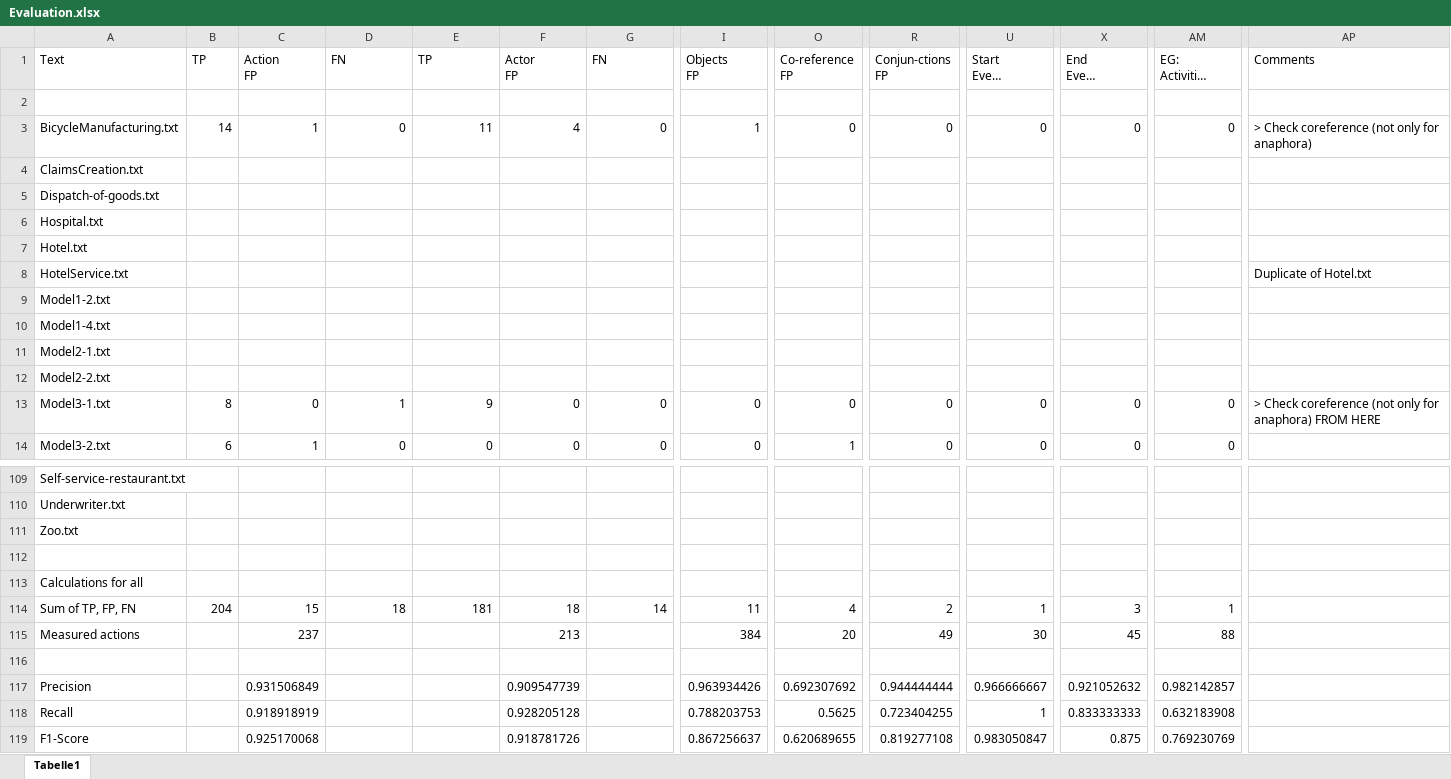
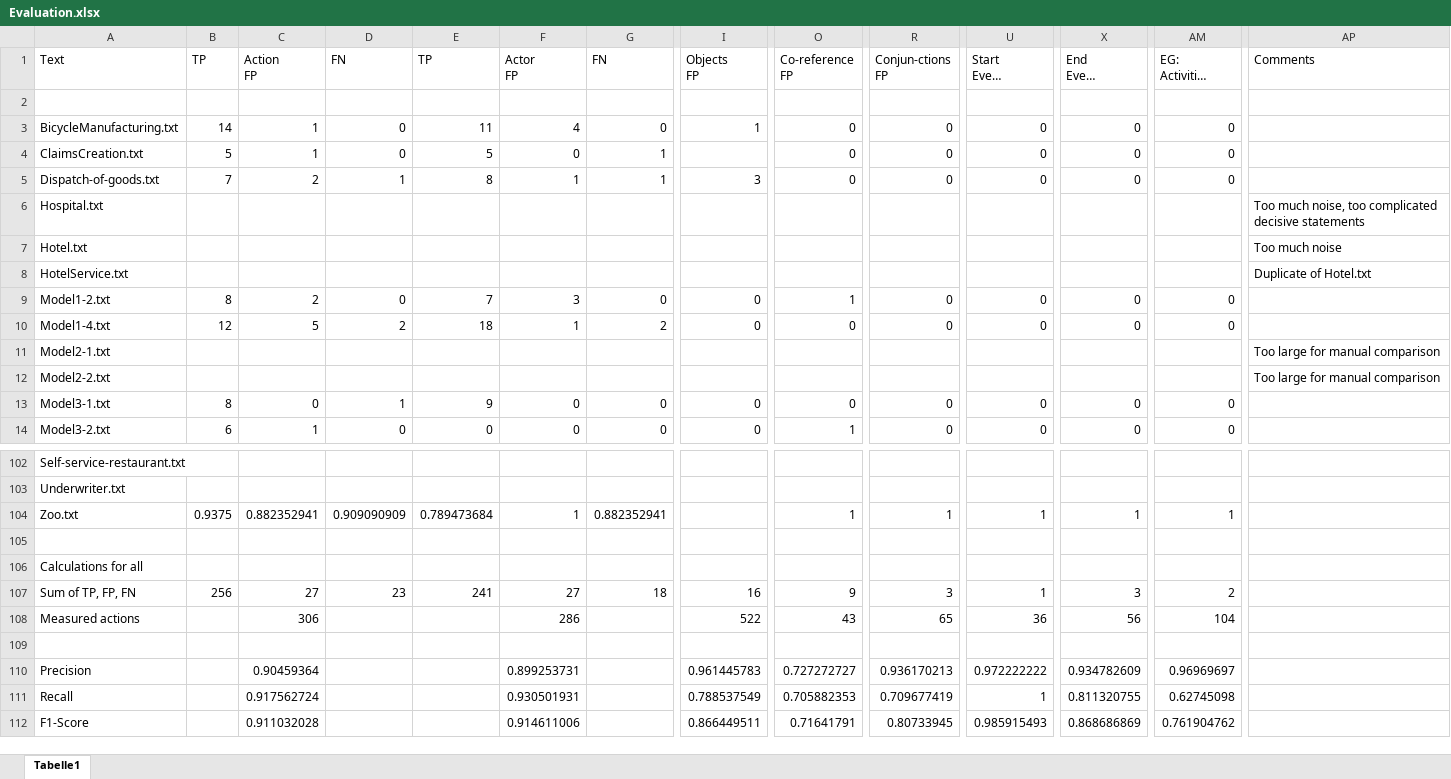
Before and after one commit to felixd99/approach_implementation, an Excel workbook: Evaluation/Evaluation.xlsx, sheet Tabelle1, drawn as a sheet; only a part is shown, gaps mark what is left out; long unchanged cells end in …; values as stored, in another font and other column widths than the file's, no cell formats; removed rows and columns are numbered as before the commit, all else as after; rows hold the shown columns only; the diff covers the shown part only; the diff names each change by its address in the sheet, - before the commit and + after, or states it on an @@ line.

Commit message:
Finished Evaluation in Excel 🌮

```diff
--- a/Evaluation/Evaluation.xlsx (sheet Tabelle1)
+++ b/Evaluation/Evaluation.xlsx (sheet Tabelle1)
-AP3: > Check coreference (not only for anaphora)
+AP3: (empty)
-row 4: ClaimsCreation.txt
-row 5: Dispatch-of-goods.txt
+row 4: ClaimsCreation.txt | 5 | 1 | 0 | 5 | 0 | 1 |  | 0 | 0 | 0 | 0 | 0
+row 5: Dispatch-of-goods.txt | 7 | 2 | 1 | 8 | 1 | 1 | 3 | 0 | 0 | 0 | 0 | 0
-AP6: (empty)
+AP6: Too much noise, too complicated decisive statements
-AP7: (empty)
+AP7: Too much noise
-row 9: Model1-2.txt
-row 10: Model1-4.txt
+row 9: Model1-2.txt | 8 | 2 | 0 | 7 | 3 | 0 | 0 | 1 | 0 | 0 | 0 | 0
+row 10: Model1-4.txt | 12 | 5 | 2 | 18 | 1 | 2 | 0 | 0 | 0 | 0 | 0 | 0
-AP11:AP12: (empty)
+AP11:AP12: Too large for manual comparison
-AP13: > Check coreference (not only for anaphora) FROM HERE
+AP13: (empty)
-row 111: Zoo.txt
+row 104: Zoo.txt | 0.9375 | 0.882352941 | 0.909090909 | 0.789473684 | 1 | 0.882352941 |  | 1 | 1 | 1 | 1 | 1
-row 114: Sum of TP, FP, FN | 204 | 15 | 18 | 181 | 18 | 14 | 11 | 4 | 2 | 1 | 3 | 1
-row 115: Measured actions |  | 237 |  |  | 213 |  | 384 | 20 | 49 | 30 | 45 | 88
+row 107: Sum of TP, FP, FN | 256 | 27 | 23 | 241 | 27 | 18 | 16 | 9 | 3 | 1 | 3 | 2
+row 108: Measured actions |  | 306 |  |  | 286 |  | 522 | 43 | 65 | 36 | 56 | 104
-C110: 0.931506849
+C110: 0.90459364
-F110: 0.909547739
+F110: 0.899253731
-I110: 0.963934426
+I110: 0.961445783
-O110: 0.692307692
+O110: 0.727272727
-R110: 0.944444444
+R110: 0.936170213
-U110: 0.966666667
+U110: 0.972222222
-X110: 0.921052632
+X110: 0.934782609
-AM110: 0.982142857
+AM110: 0.96969697
-row 118: Recall |  | 0.918918919 |  |  | 0.928205128 |  | 0.788203753 | 0.5625 | 0.723404255 | 1 | 0.833333333 | 0.632183908
-row 119: F1-Score |  | 0.925170068 |  |  | 0.918781726 |  | 0.867256637 | 0.620689655 | 0.819277108 | 0.983050847 | 0.875 | 0.769230769
+row 111: Recall |  | 0.917562724 |  |  | 0.930501931 |  | 0.788537549 | 0.705882353 | 0.709677419 | 1 | 0.811320755 | 0.62745098
+row 112: F1-Score |  | 0.911032028 |  |  | 0.914611006 |  | 0.866449511 | 0.71641791 | 0.80733945 | 0.985915493 | 0.868686869 | 0.761904762
```
Also changed, not shown: 6 added rows, 13 removed rows and 44 edited cells elsewhere in this sheet, cell formats, formulas that keep their value.
